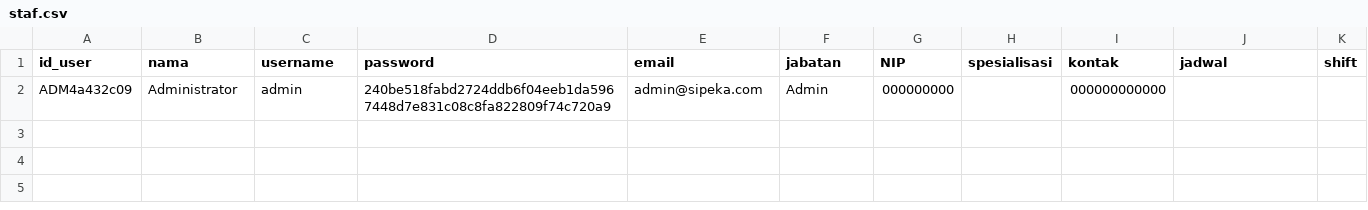
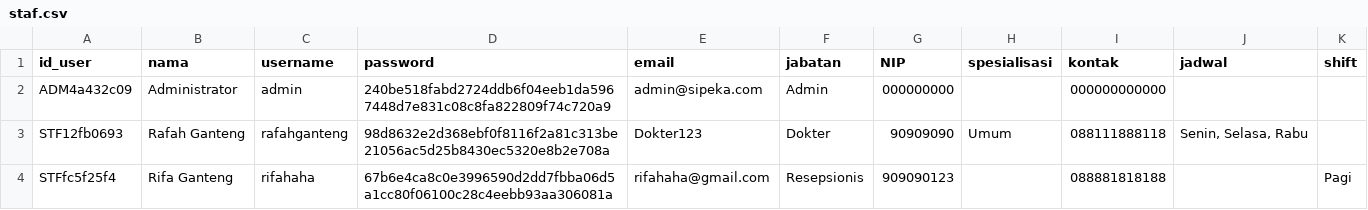
Before and after one commit to rafahfj/sipeka-cli, a CSV file: data/staf.csv, drawn as a sheet.

```diff
--- a/data/staf.csv
+++ b/data/staf.csv
@@ -2 +2,3 @@ id_user,nama,username,password,email,jabatan,NIP,spesialisasi,kontak,jadwal,shif
 ADM4a432c09,Administrator,admin,240be518fabd2724ddb6f04eeb1da5967448d7e831c08c8fa822809f74c720a9,admin@sipeka.com,Admin,000000000,,000000000000,,
+STF12fb0693,Rafah Ganteng,rafahganteng,98d8632e2d368ebf0f8116f2a81c313be21056ac5d25b8430ec5320e8b2e708a,Dokter123,Dokter,90909090,Umum,088111888118,"Senin, Selasa, Rabu",
+STFfc5f25f4,Rifa Ganteng,rifahaha,67b6e4ca8c0e3996590d2dd7fbba06d5a1cc80f06100c28c4eebb93aa306081a,rifahaha@gmail.com,Resepsionis,909090123,,088881818188,,Pagi
```
Also changed, not shown: data/laporan_harian.csv, data/pasien.csv, 6 other files.
